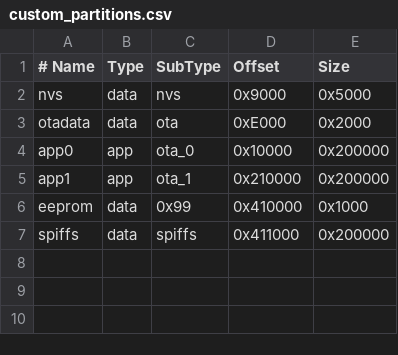
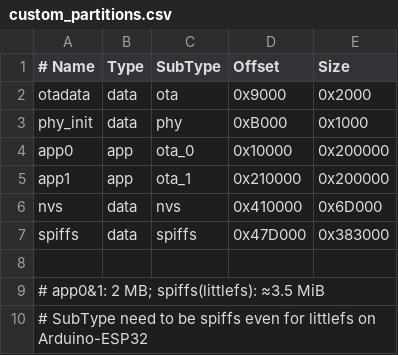
Before and after one commit to rahuljeyaraj/smart-signage-esphome, a CSV file: custom_partitions.csv, drawn as a sheet; removed rows and columns are numbered as before the commit, all else as after; the diff names each change by its address in the sheet, - before the commit and + after, or states it on an @@ line.

Commit message:
Added script to flash littlefs.img

```diff
--- a/custom_partitions.csv
+++ b/custom_partitions.csv
-row 2: nvs | data | nvs | 0x9000 | 0x5000
-D2 (Offset): 0xE000
+D2 (Offset): 0x9000
+row 3: phy_init | data | phy | 0xB000 | 0x1000
-row 6: eeprom | data | 0x99 | 0x410000 | 0x1000
+row 6: nvs | data | nvs | 0x410000 | 0x6D000
-D7 (Offset): 0x411000
+D7 (Offset): 0x47D000
-E7 (Size): 0x200000
+E7 (Size): 0x383000
+row 8: (empty)
+row 9: # app0&1: 2 MB; spiffs(littlefs): ≈3.5 MiB
+row 10: # SubType need to be spiffs even for littlefs on Arduino-ESP32
```
Also changed, not shown: 3 other files.
